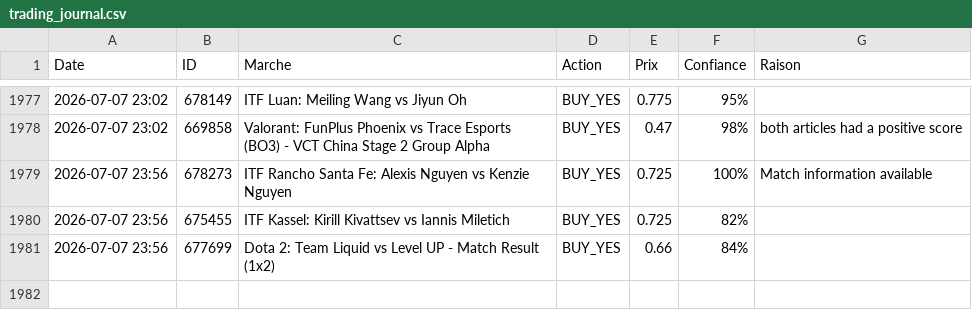
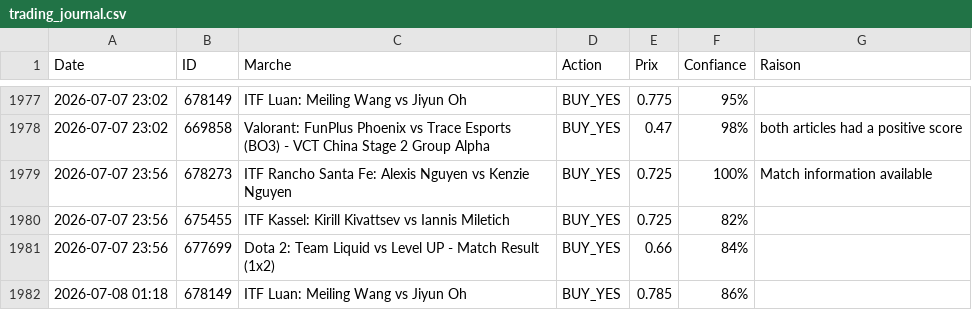
Before and after one commit to sentineloracle-lab/polymarket-scanner, a CSV file: trading_journal.csv, drawn as a sheet; only a part is shown, gaps mark what is left out.

Commit message:
Update trading journal [skip ci]

```diff
--- a/trading_journal.csv
+++ b/trading_journal.csv
@@ -1981 +1981,2 @@ Date,ID,Marche,Action,Prix,Confiance,Raison
 2026-07-07 23:56,677699,Dota 2: Team Liquid vs Level UP - Match Result (1x2),BUY_YES,0.66,84%,
+2026-07-08 01:18,678149,ITF Luan: Meiling Wang vs Jiyun Oh,BUY_YES,0.785,86%,
```
